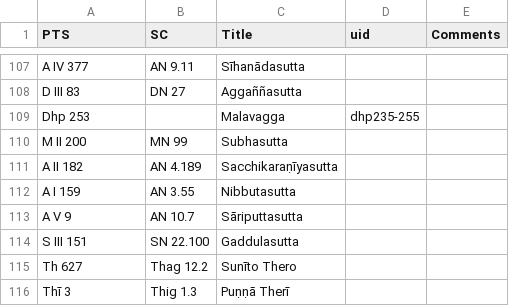
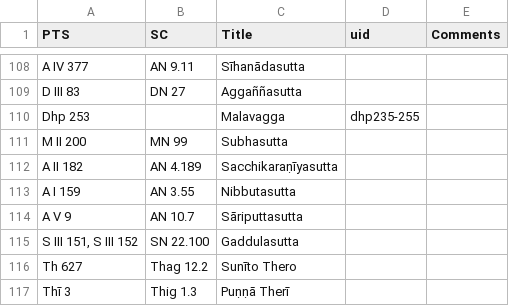
Before and after one commit to seeingthroughthenet/nibbana-the-mind-stilled, a TSV file: helpers/pts_to_sc.tsv, drawn as a sheet; only a part is shown, gaps mark what is left out; the diff covers the shown part only.

```diff
--- a/helpers/pts_to_sc.tsv
+++ b/helpers/pts_to_sc.tsv
@@ -113,3 +114,3 @@ A I 159	AN 3.55	Nibbutasutta
 A V 9	AN 10.7	Sāriputtasutta		
-S III 151	SN 22.100	Gaddulasutta		
+S III 151, S III 152	SN 22.100	Gaddulasutta		
 Th 627	Thag 12.2	Sunīto Thero		
```
Also changed, not shown: 15 added rows and 4 edited cells elsewhere in this file, 30 other files.
